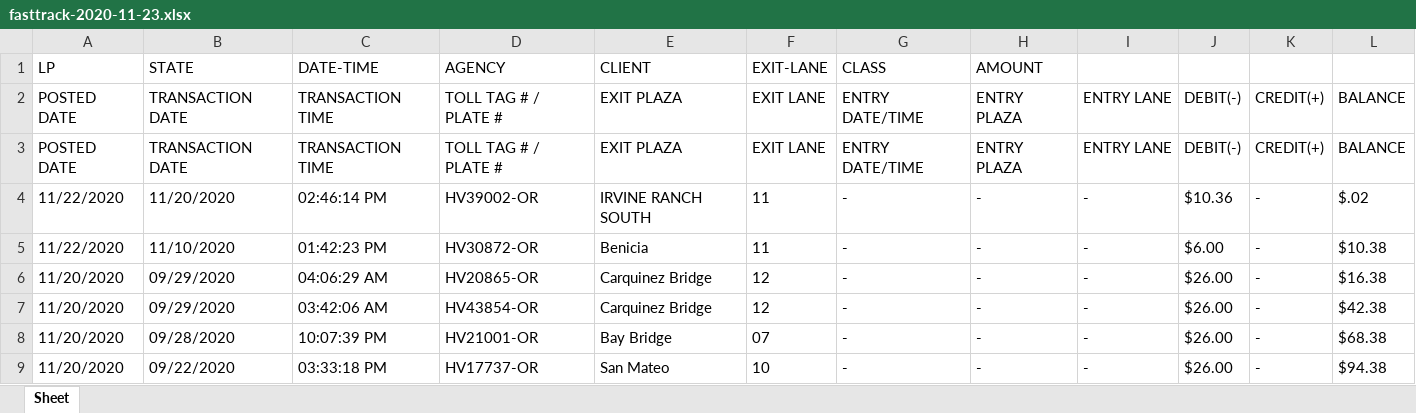
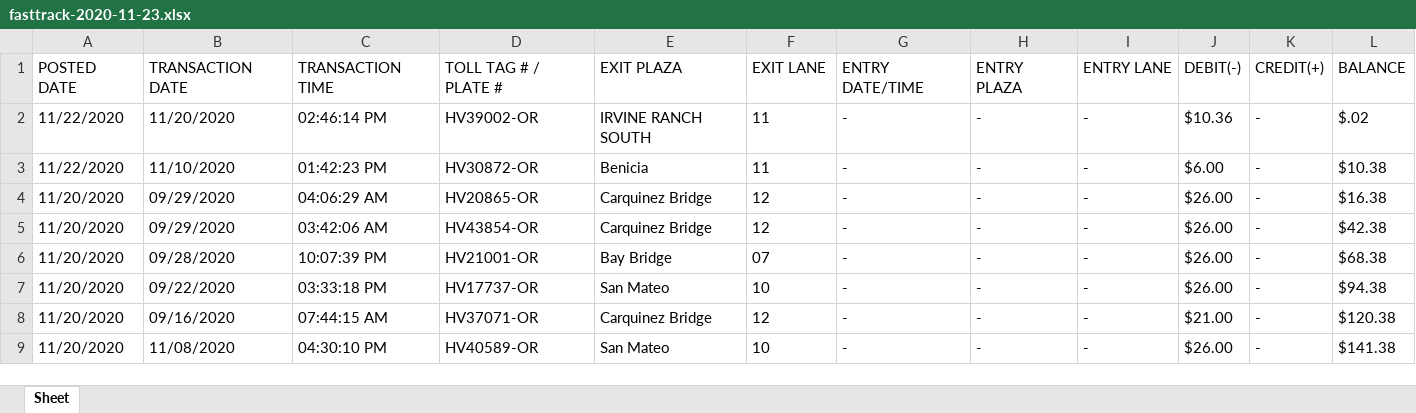
Before and after one commit to SebastianOpiyo/web-scraper-bot, an Excel workbook: src/rowtolls/row_excel/fasttrack-2020-11-23.xlsx, sheet Sheet, drawn as a sheet; only a part is shown; the shorter side is filled out with more unchanged rows; values as stored, in another font and other column widths than the file's, no borders; the diff names each change by its address in the sheet, - before the commit and + after, or states it on an @@ line.

```diff
--- a/src/rowtolls/row_excel/fasttrack-2020-11-23.xlsx (sheet Sheet)
+++ b/src/rowtolls/row_excel/fasttrack-2020-11-23.xlsx (sheet Sheet)
-row 1: LP | STATE | DATE-TIME | AGENCY | CLIENT | EXIT-LANE | CLASS | AMOUNT
-row 2: POSTED DATE | TRANSACTION DATE | TRANSACTION TIME | TOLL TAG # / PLATE # | EXIT PLAZA | EXIT LANE | ENTRY DATE/TIME | ENTRY PLAZA | ENTRY LANE | DEBIT(-) | CREDIT(+) | BALANCE
```
Also changed, not shown: src/processedtolls/processed_toll_testfile.xlsx, 10 other files.
